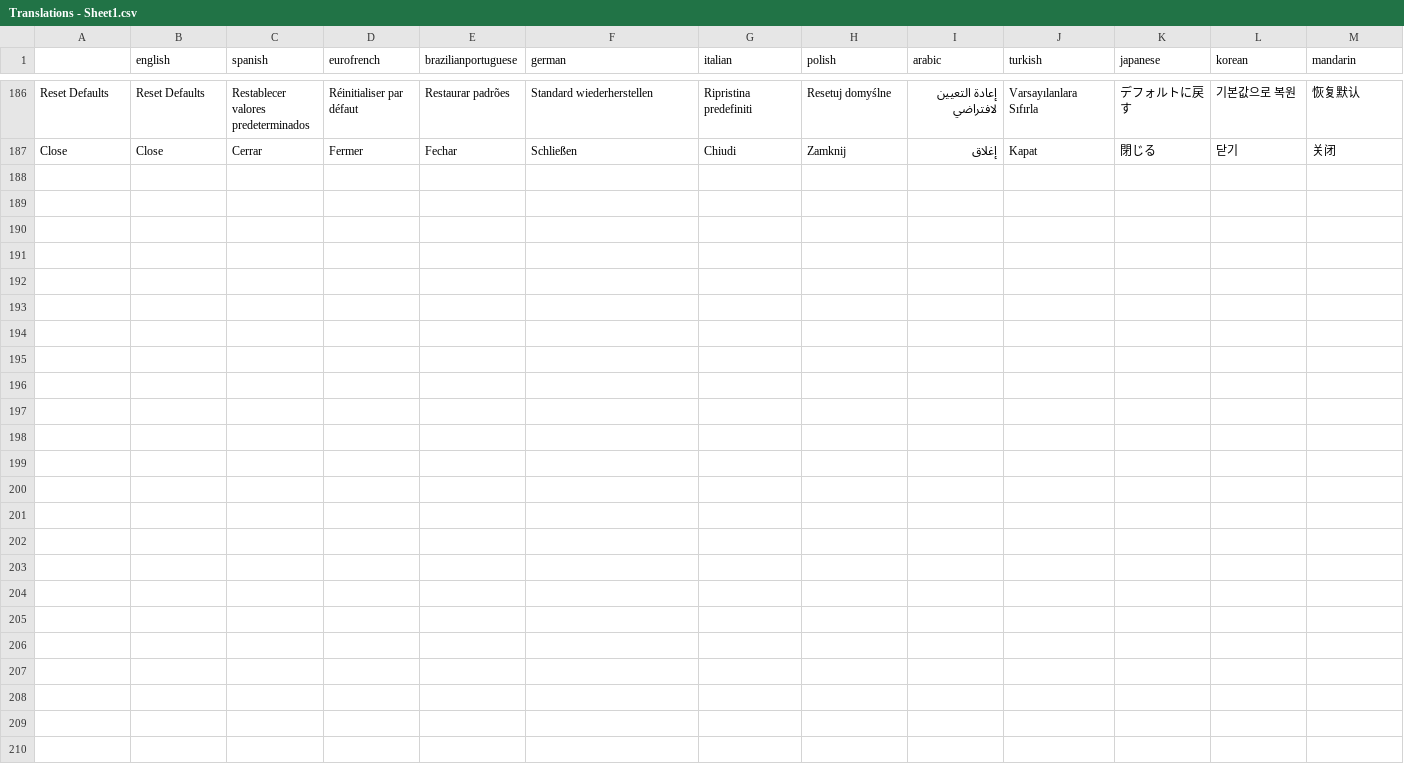
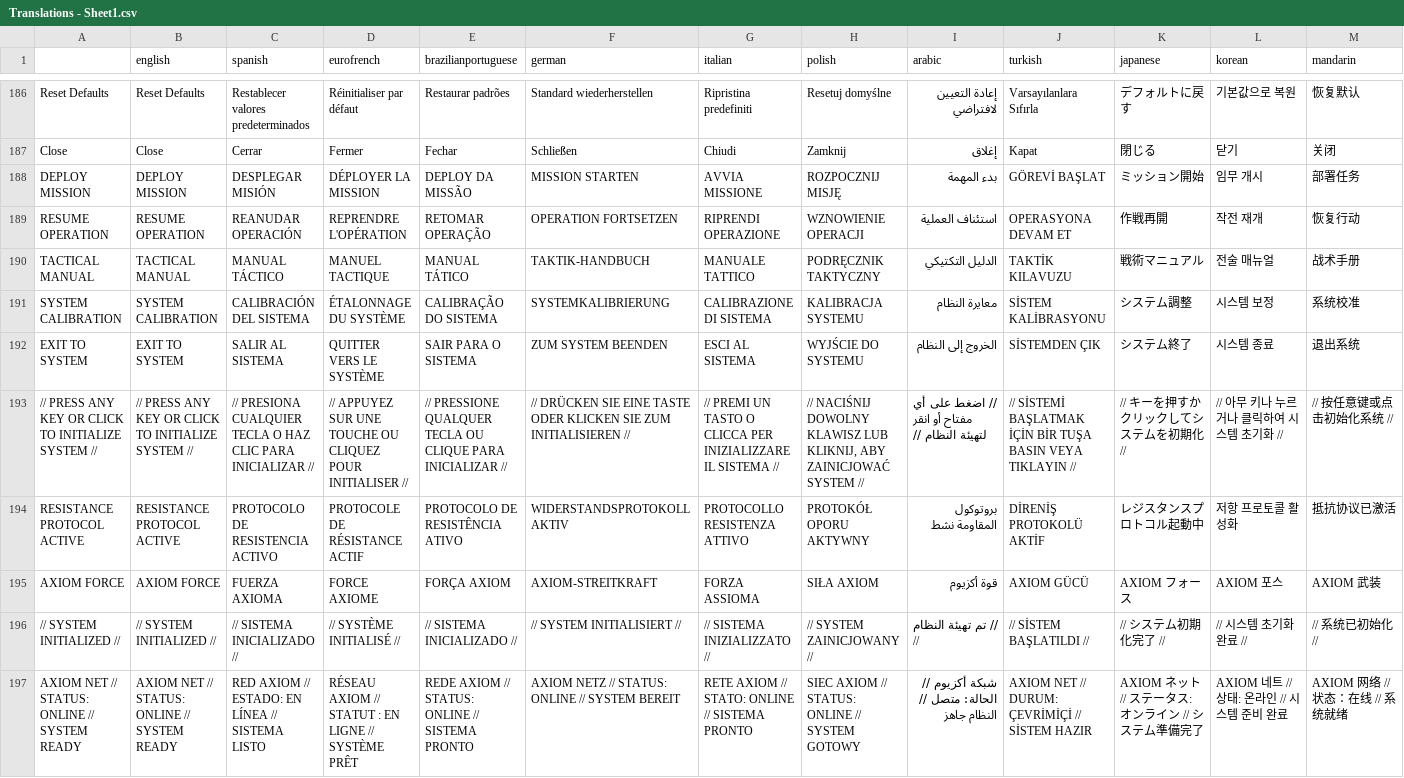
Before and after one commit to knandakumar25/frog_jumper, a CSV file: assets/translations/Translations - Sheet1.csv, drawn as a sheet; only a part is shown, gaps mark what is left out; rows hold the shown columns only; the diff names each change by its address in the sheet, - before the commit and + after, or states it on an @@ line.

Commit message:
Add Polish AXIOM-7 voice recordings and translate all Home & Main Menu UI subtitles and status bars across 13 languages

```diff
--- a/assets/translations/Translations - Sheet1.csv
+++ b/assets/translations/Translations - Sheet1.csv
+row 188: DEPLOY MISSION | DEPLOY MISSION | DESPLEGAR MISIÓN | DÉPLOYER LA MISSION | DEPLOY DA MISSÃO | MISSION STARTEN | AVVIA MISSIONE | ROZPOCZNIJ MISJĘ | بدء المهمة | GÖREVİ BAŞLAT | ミッション開始 | 임무 개시 | 部署任务
+row 189: RESUME OPERATION | RESUME OPERATION | REANUDAR OPERACIÓN | REPRENDRE L'OPÉRATION | RETOMAR OPERAÇÃO | OPERATION FORTSETZEN | RIPRENDI OPERAZIONE | WZNOWIENIE OPERACJI | استئناف العملية | OPERASYONA DEVAM ET | 作戦再開 | 작전 재개 | 恢复行动
+row 190: TACTICAL MANUAL | TACTICAL MANUAL | MANUAL TÁCTICO | MANUEL TACTIQUE | MANUAL TÁTICO | TAKTIK-HANDBUCH | MANUALE TATTICO | PODRĘCZNIK TAKTYCZNY | الدليل التكتيكي | TAKTİK KILAVUZU | 戦術マニュアル | 전술 매뉴얼 | 战术手册
+row 191: SYSTEM CALIBRATION | SYSTEM CALIBRATION | CALIBRACIÓN DEL SISTEMA | ÉTALONNAGE DU SYSTÈME | CALIBRAÇÃO DO SISTEMA | SYSTEMKALIBRIERUNG | CALIBRAZIONE DI SISTEMA | KALIBRACJA SYSTEMU | معايرة النظام | SİSTEM KALİBRASYONU | システム調整 | 시스템 보정 | 系统校准
+row 192: EXIT TO SYSTEM | EXIT TO SYSTEM | SALIR AL SISTEMA | QUITTER VERS LE SYSTÈME | SAIR PARA O SISTEMA | ZUM SYSTEM BEENDEN | ESCI AL SISTEMA | WYJŚCIE DO SYSTEMU | الخروج إلى النظام | SİSTEMDEN ÇIK | システム終了 | 시스템 종료 | 退出系统
+row 193: // PRESS ANY KEY OR CLICK TO INITIALIZE SYSTEM // | // PRESS ANY KEY OR CLICK TO INITIALIZE SYSTEM // | // PRESIONA CUALQUIER TECLA O HAZ CLIC PARA INICIALIZAR // | // APPUYEZ SUR UNE TOUCHE OU CLIQUEZ POUR INITIALISER // | // PRESSIONE QUALQUER TECLA OU CLIQUE PARA INICIALIZAR // | // DRÜCKEN SIE EINE TASTE ODER KLICKEN SIE ZUM INITIALISIEREN // | // PREMI UN TASTO O CLICCA PER INIZIALIZZARE IL SISTEMA // | // NACIŚNIJ DOWOLNY KLAWISZ LUB KLIKNIJ, ABY ZAINICJOWAĆ SYSTEM // | // اضغط على أي مفتاح أو انقر لتهيئة النظام // | // SİSTEMİ BAŞLATMAK İÇİN BİR TUŞA BASIN VEYA TIKLAYIN // | // キーを押すかクリックしてシステムを初期化 // | // 아무 키나 누르거나 클릭하여 시스템 초기화 // | // 按任意键或点击初始化系统 //
+row 194: RESISTANCE PROTOCOL ACTIVE | RESISTANCE PROTOCOL ACTIVE | PROTOCOLO DE RESISTENCIA ACTIVO | PROTOCOLE DE RÉSISTANCE ACTIF | PROTOCOLO DE RESISTÊNCIA ATIVO | WIDERSTANDSPROTOKOLL AKTIV | PROTOCOLLO RESISTENZA ATTIVO | PROTOKÓŁ OPORU AKTYWNY | بروتوكول المقاومة نشط | DİRENİŞ PROTOKOLÜ AKTİF | レジスタンスプロトコル起動中 | 저항 프로토콜 활성화 | 抵抗协议已激活
+row 195: AXIOM FORCE | AXIOM FORCE | FUERZA AXIOMA | FORCE AXIOME | FORÇA AXIOM | AXIOM-STREITKRAFT | FORZA ASSIOMA | SIŁA AXIOM | قوة أكزيوم | AXIOM GÜCÜ | AXIOM フォース | AXIOM 포스 | AXIOM 武装
+row 196: // SYSTEM INITIALIZED // | // SYSTEM INITIALIZED // | // SISTEMA INICIALIZADO // | // SYSTÈME INITIALISÉ // | // SISTEMA INICIALIZADO // | // SYSTEM INITIALISIERT // | // SISTEMA INIZIALIZZATO // | // SYSTEM ZAINICJOWANY // | // تم تهيئة النظام // | // SİSTEM BAŞLATILDI // | // システム初期化完了 // | // 시스템 초기화 완료 // | // 系统已初始化 //
+row 197: AXIOM NET // STATUS: ONLINE // SYSTEM READY | AXIOM NET // STATUS: ONLINE // SYSTEM READY | RED AXIOM // ESTADO: EN LÍNEA // SISTEMA LISTO | RÉSEAU AXIOM // STATUT : EN LIGNE // SYSTÈME PRÊT | REDE AXIOM // STATUS: ONLINE // SISTEMA PRONTO | AXIOM NETZ // STATUS: ONLINE // SYSTEM BEREIT | RETE AXIOM // STATO: ONLINE // SISTEMA PRONTO | SIEC AXIOM // STATUS: ONLINE // SYSTEM GOTOWY | شبكة أكزيوم // الحالة: متصل // النظام جاهز | AXIOM NET // DURUM: ÇEVRİMİÇİ // SİSTEM HAZIR | AXIOM ネット // ステータス: オンライン // システム準備完了 | AXIOM 네트 // 상태: 온라인 // 시스템 준비 완료 | AXIOM 网络 // 状态：在线 // 系统就绪
```
Also changed, not shown: 20 other files.
